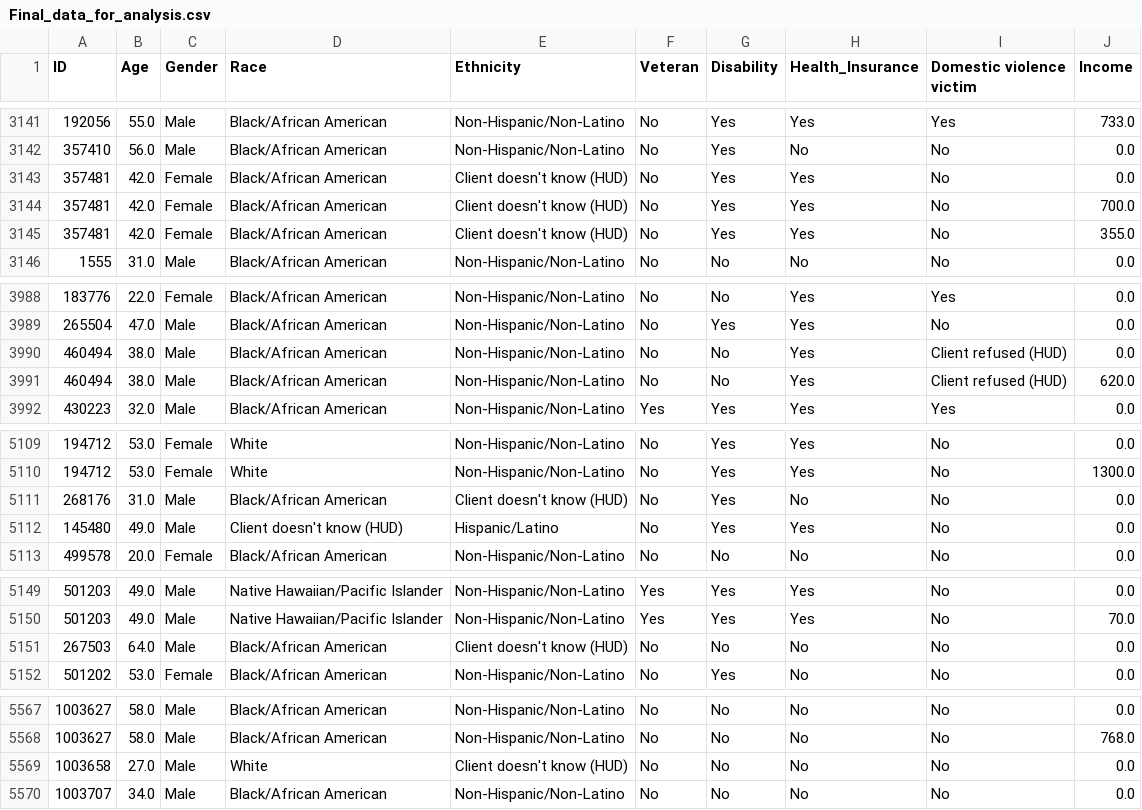
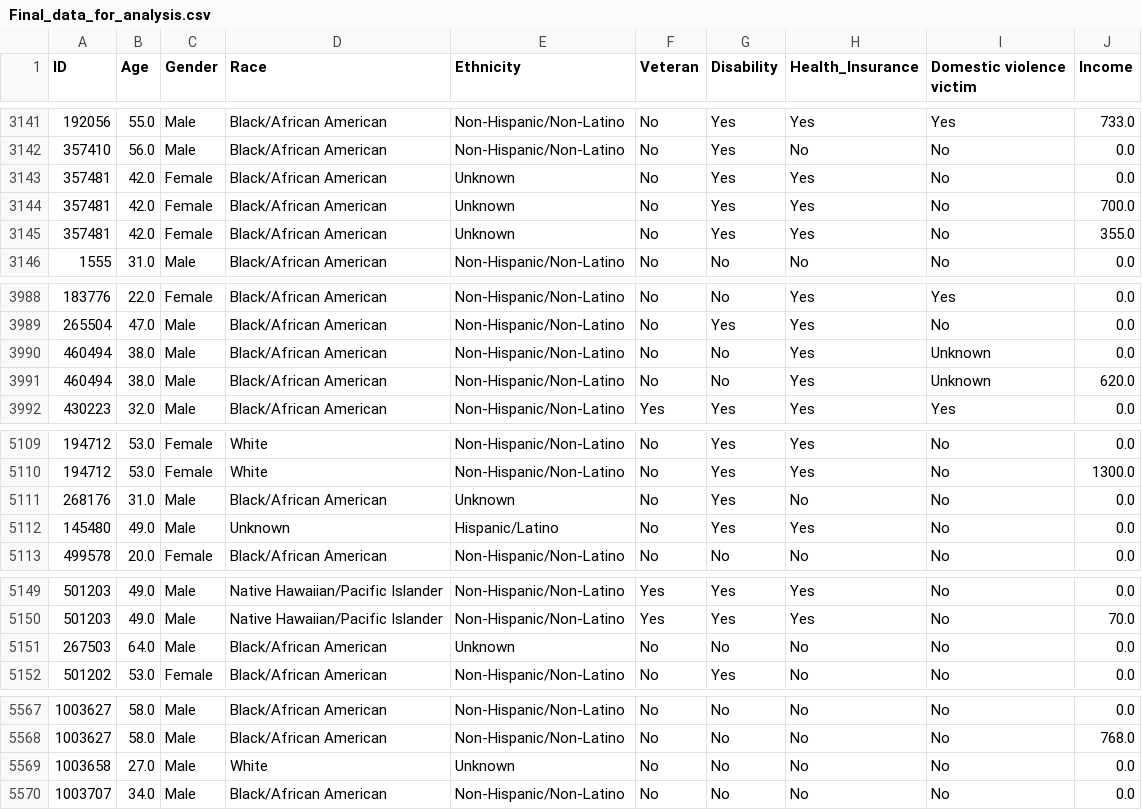
Before and after one commit to datasci611/bios611-projects-fall-2019-olgol-19, a CSV file: project_3/data/Final_data_for_analysis.csv, drawn as a sheet; only a part is shown, gaps mark what is left out; the diff covers the shown part only.

```diff
--- a/project_3/data/Final_data_for_analysis.csv
+++ b/project_3/data/Final_data_for_analysis.csv
@@ -3142,5 +3142,5 @@ ID,Age,Gender,Race,Ethnicity,Veteran,Disability,Health_Insurance,Domestic violen
 357410,56.0,Male,Black/African American,Non-Hispanic/Non-Latino,No,Yes,No,No,0.0
-357481,42.0,Female,Black/African American,Client doesn't know (HUD),No,Yes,Yes,No,0.0
-357481,42.0,Female,Black/African American,Client doesn't know (HUD),No,Yes,Yes,No,700.0
-357481,42.0,Female,Black/African American,Client doesn't know (HUD),No,Yes,Yes,No,355.0
+357481,42.0,Female,Black/African American,Unknown,No,Yes,Yes,No,0.0
+357481,42.0,Female,Black/African American,Unknown,No,Yes,Yes,No,700.0
+357481,42.0,Female,Black/African American,Unknown,No,Yes,Yes,No,355.0
 1555,31.0,Male,Black/African American,Non-Hispanic/Non-Latino,No,No,No,No,0.0
@@ -3989,4 +3989,4 @@ ID,Age,Gender,Race,Ethnicity,Veteran,Disability,Health_Insurance,Domestic violen
 265504,47.0,Male,Black/African American,Non-Hispanic/Non-Latino,No,Yes,Yes,No,0.0
-460494,38.0,Male,Black/African American,Non-Hispanic/Non-Latino,No,No,Yes,Client refused (HUD),0.0
-460494,38.0,Male,Black/African American,Non-Hispanic/Non-Latino,No,No,Yes,Client refused (HUD),620.0
+460494,38.0,Male,Black/African American,Non-Hispanic/Non-Latino,No,No,Yes,Unknown,0.0
+460494,38.0,Male,Black/African American,Non-Hispanic/Non-Latino,No,No,Yes,Unknown,620.0
 430223,32.0,Male,Black/African American,Non-Hispanic/Non-Latino,Yes,Yes,Yes,Yes,0.0
@@ -5110,4 +5110,4 @@ ID,Age,Gender,Race,Ethnicity,Veteran,Disability,Health_Insurance,Domestic violen
 194712,53.0,Female,White,Non-Hispanic/Non-Latino,No,Yes,Yes,No,1300.0
-268176,31.0,Male,Black/African American,Client doesn't know (HUD),No,Yes,No,No,0.0
-145480,49.0,Male,Client doesn't know (HUD),Hispanic/Latino,No,Yes,Yes,No,0.0
+268176,31.0,Male,Black/African American,Unknown,No,Yes,No,No,0.0
+145480,49.0,Male,Unknown,Hispanic/Latino,No,Yes,Yes,No,0.0
 499578,20.0,Female,Black/African American,Non-Hispanic/Non-Latino,No,No,No,No,0.0
@@ -5150,3 +5150,3 @@ ID,Age,Gender,Race,Ethnicity,Veteran,Disability,Health_Insurance,Domestic violen
 501203,49.0,Male,Native Hawaiian/Pacific Islander,Non-Hispanic/Non-Latino,Yes,Yes,Yes,No,70.0
-267503,64.0,Male,Black/African American,Client doesn't know (HUD),No,No,No,No,0.0
+267503,64.0,Male,Black/African American,Unknown,No,No,No,No,0.0
 501202,53.0,Female,Black/African American,Non-Hispanic/Non-Latino,No,Yes,No,No,0.0
@@ -5568,3 +5568,3 @@ ID,Age,Gender,Race,Ethnicity,Veteran,Disability,Health_Insurance,Domestic violen
 1003627,58.0,Male,Black/African American,Non-Hispanic/Non-Latino,No,No,No,No,768.0
-1003658,27.0,Male,White,Client doesn't know (HUD),No,No,No,No,0.0
+1003658,27.0,Male,White,Unknown,No,No,No,No,0.0
 1003707,34.0,Male,Black/African American,Non-Hispanic/Non-Latino,No,No,No,No,0.0
```
Also changed, not shown: 21 edited cells elsewhere in this file, 4 other files.
